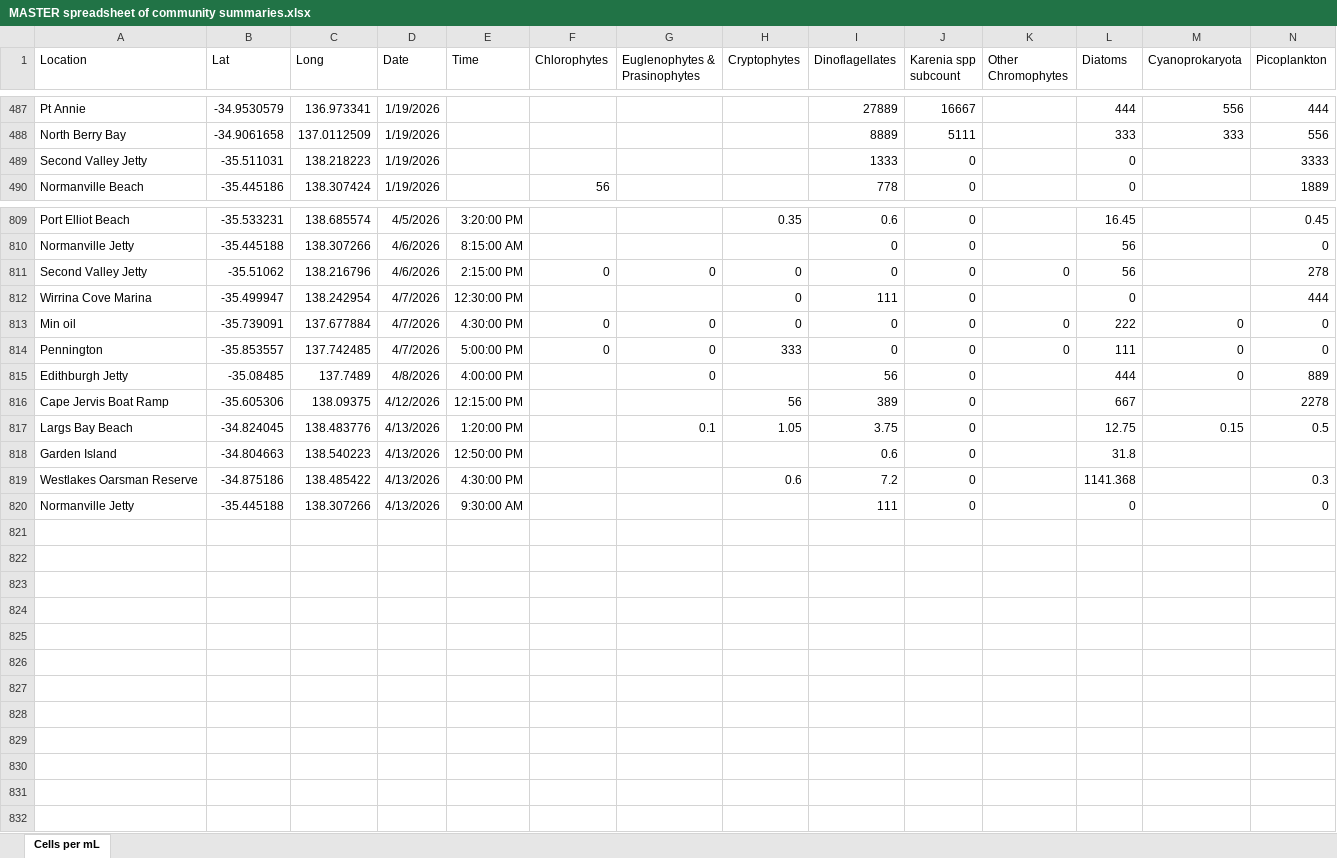
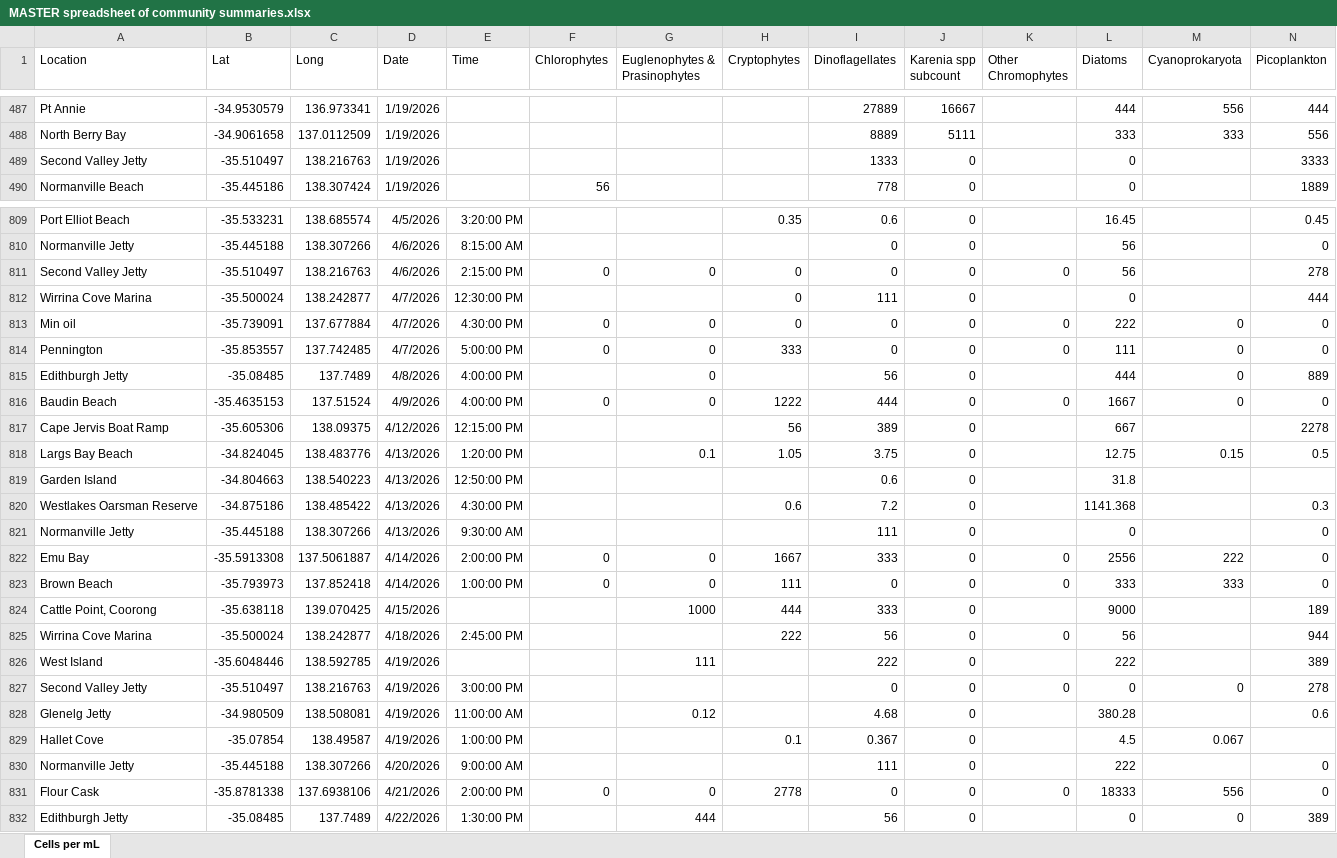
Before and after one commit to LukeMosley/SA_Algal_Bloom, an Excel workbook: MASTER spreadsheet of community summaries.xlsx, sheet Cells per mL, drawn as a sheet; only a part is shown, gaps mark what is left out; values as stored, in another font and other column widths than the file's, no borders; rows hold the shown columns only; the diff covers the shown part only; the diff names each change by its address in the sheet, - before the commit and + after, or states it on an @@ line.

Commit message:
Add files via upload

```diff
--- a/MASTER spreadsheet of community summaries.xlsx (sheet Cells per mL)
+++ b/MASTER spreadsheet of community summaries.xlsx (sheet Cells per mL)
-B489 (Lat): -35.511031
+B489 (Lat): -35.510497
-C489 (Long): 138.218223
+C489 (Long): 138.216763
-B811 (Lat): -35.51062
+B811 (Lat): -35.510497
-C811 (Long): 138.216796
+C811 (Long): 138.216763
-B812 (Lat): -35.499947
+B812 (Lat): -35.500024
-C812 (Long): 138.242954
+C812 (Long): 138.242877
+row 816: Baudin Beach | -35.4635153 | 137.51524 | 4/9/2026 | 4:00:00 PM | 0 | 0 | 1222 | 444 | 0 | 0 | 1667 | 0 | 0
+row 822: Emu Bay | -35.5913308 | 137.5061887 | 4/14/2026 | 2:00:00 PM | 0 | 0 | 1667 | 333 | 0 | 0 | 2556 | 222 | 0
+row 823: Brown Beach | -35.793973 | 137.852418 | 4/14/2026 | 1:00:00 PM | 0 | 0 | 111 | 0 | 0 | 0 | 333 | 333 | 0
+row 824: Cattle Point, Coorong | -35.638118 | 139.070425 | 4/15/2026 |  |  | 1000 | 444 | 333 | 0 |  | 9000 |  | 189
+row 825: Wirrina Cove Marina | -35.500024 | 138.242877 | 4/18/2026 | 2:45:00 PM |  |  | 222 | 56 | 0 | 0 | 56 |  | 944
+row 826: West Island | -35.6048446 | 138.592785 | 4/19/2026 |  |  | 111 |  | 222 | 0 |  | 222 |  | 389
+row 827: Second Valley Jetty | -35.510497 | 138.216763 | 4/19/2026 | 3:00:00 PM |  |  |  | 0 | 0 | 0 | 0 | 0 | 278
+row 828: Glenelg Jetty | -34.980509 | 138.508081 | 4/19/2026 | 11:00:00 AM |  | 0.12 |  | 4.68 | 0 |  | 380.28 |  | 0.6
+row 829: Hallet Cove | -35.07854 | 138.49587 | 4/19/2026 | 1:00:00 PM |  |  | 0.1 | 0.367 | 0 |  | 4.5 | 0.067
+row 830: Normanville Jetty | -35.445188 | 138.307266 | 4/20/2026 | 9:00:00 AM |  |  |  | 111 | 0 |  | 222 |  | 0
+row 831: Flour Cask | -35.8781338 | 137.6938106 | 4/21/2026 | 2:00:00 PM | 0 | 0 | 2778 | 0 | 0 | 0 | 18333 | 556 | 0
+row 832: Edithburgh Jetty | -35.08485 | 137.7489 | 4/22/2026 | 1:30:00 PM |  | 444 |  | 56 | 0 |  | 0 | 0 | 389
```
Also changed, not shown: 4 edited cells elsewhere in this sheet.
